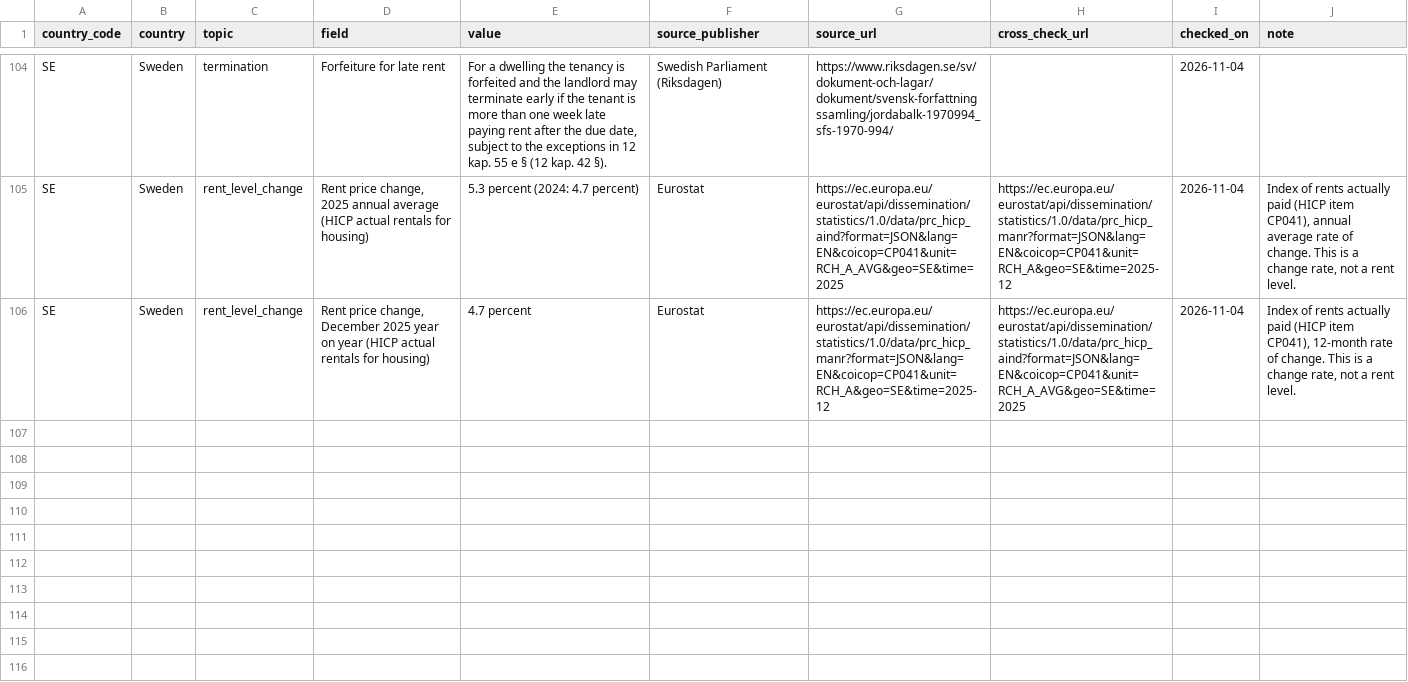
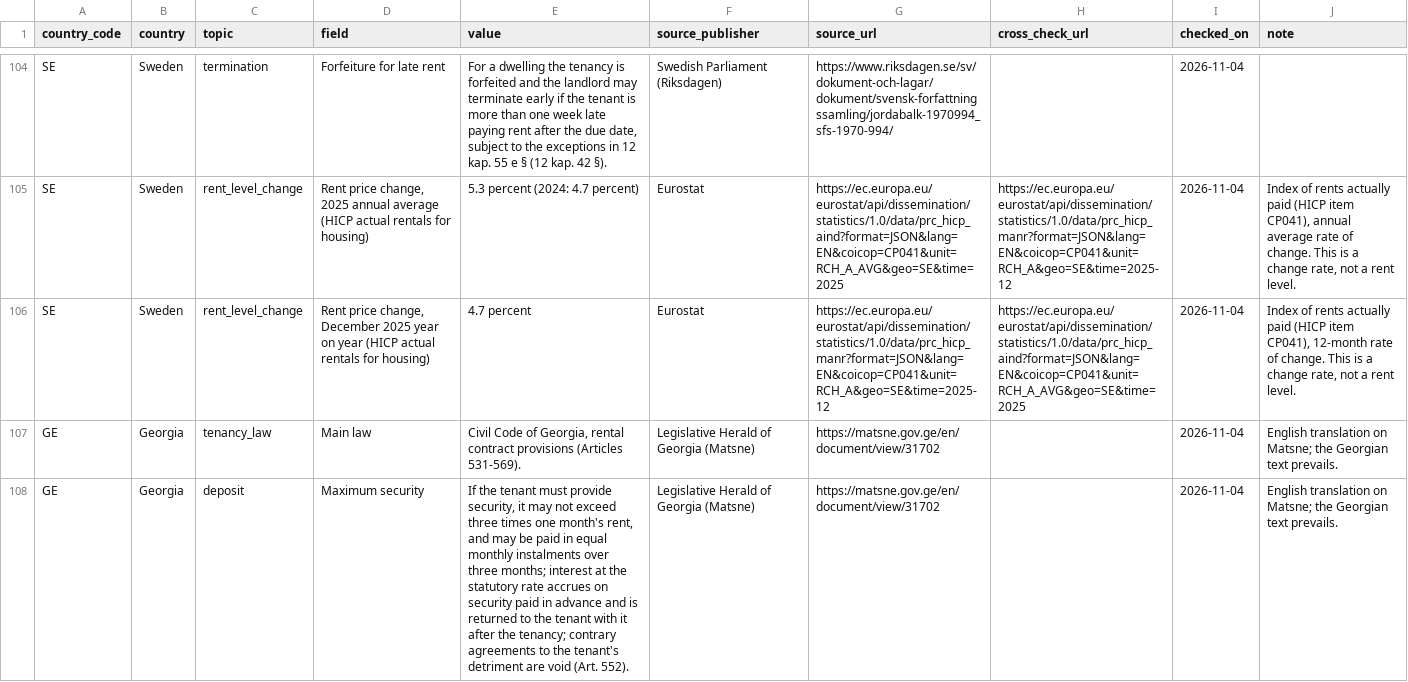
Before and after one commit to izirento/izirento-rent-index-international, a CSV file: all_countries_rent_landlord_rules.csv, drawn as a sheet; only a part is shown, gaps mark what is left out; the diff covers the shown part only; the diff names each change by its address in the sheet, - before the commit and + after, or states it on an @@ line.

Commit message:
Add Georgia

```diff
--- a/all_countries_rent_landlord_rules.csv
+++ b/all_countries_rent_landlord_rules.csv
+row 107: GE | Georgia | tenancy_law | Main law | Civil Code of Georgia, rental contract provisions (Articles 531-569). | Legislative Herald of Georgia (Matsne) | https://matsne.gov.ge/en/document/view/31702 |  | 2026-11-04 | English translation on Matsne; the Georgian text prevails.
+row 108: GE | Georgia | deposit | Maximum security | If the tenant must provide security, it may not exceed three times one month's rent, and may be paid in equal monthly instalments over three months; interest at the statutory rate accrues on security paid in advance and is returned to the tenant with it after the tenancy; contrary agreements to the tenant's detriment are void (Art. 552). | Legislative Herald of Georgia (Matsne) | https://matsne.gov.ge/en/document/view/31702 |  | 2026-11-04 | English translation on Matsne; the Georgian text prevails.
```
Also changed, not shown: 5 added rows elsewhere in this file, 4 other files.
